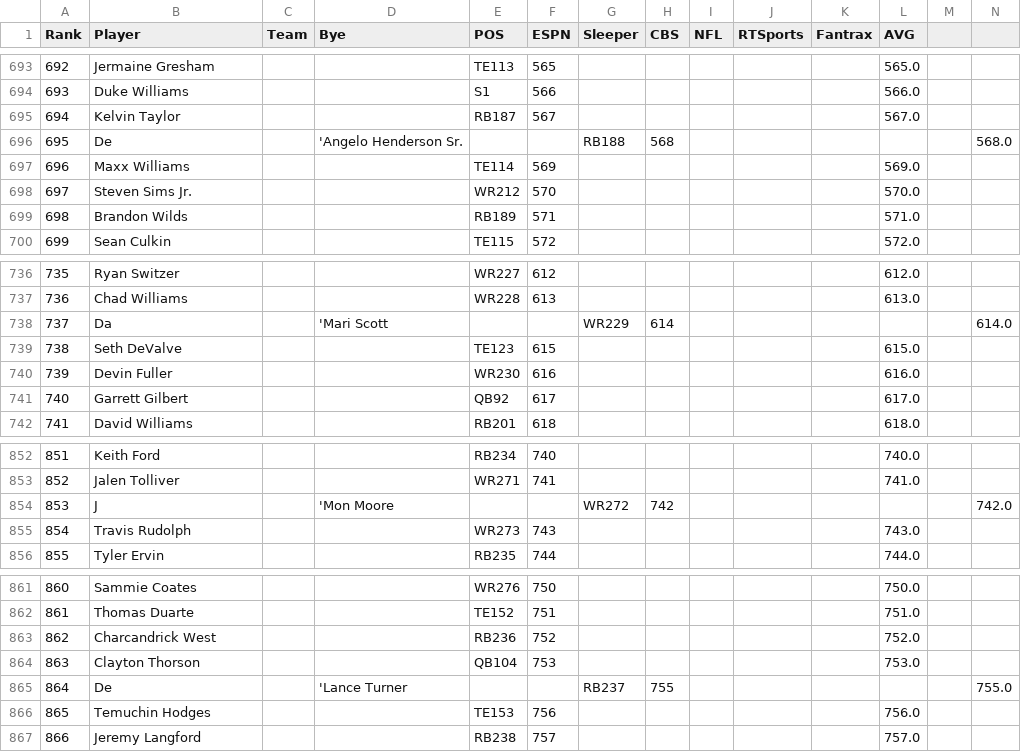
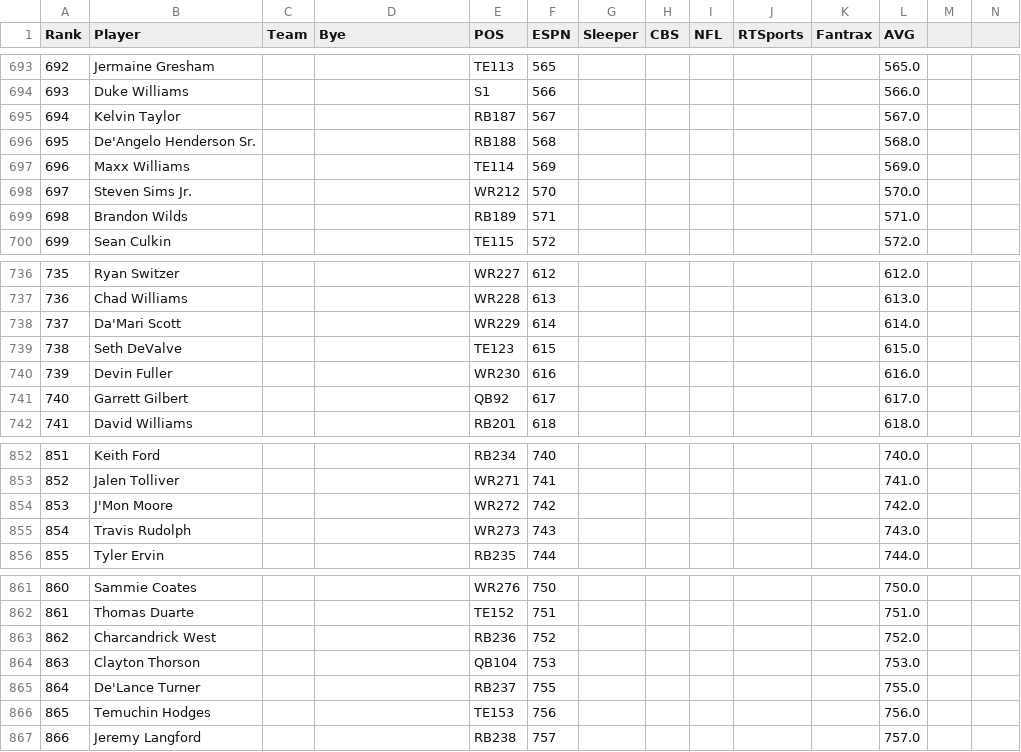
Before and after one commit to adriantwill/adp-estimate, a CSV file: pros_adp/FantasyPros_2019_Overall_ADP_Rankings.csv, drawn as a sheet; only a part is shown, gaps mark what is left out; the diff covers the shown part only.

```diff
--- a/pros_adp/FantasyPros_2019_Overall_ADP_Rankings.csv
+++ b/pros_adp/FantasyPros_2019_Overall_ADP_Rankings.csv
@@ -695,3 +695,3 @@
 "694","Kelvin Taylor","","","RB187","567","","","","","","567.0"
-"695","De","","'Angelo Henderson Sr.","","","RB188","568","","","","","","568.0"
+"695","De'Angelo Henderson Sr.","","","RB188","568","","","","","","568.0"
 "696","Maxx Williams","","","TE114","569","","","","","","569.0"
@@ -737,3 +737,3 @@
 "736","Chad Williams","","","WR228","613","","","","","","613.0"
-"737","Da","","'Mari Scott","","","WR229","614","","","","","","614.0"
+"737","Da'Mari Scott","","","WR229","614","","","","","","614.0"
 "738","Seth DeValve","","","TE123","615","","","","","","615.0"
@@ -853,3 +853,3 @@
 "852","Jalen Tolliver","","","WR271","741","","","","","","741.0"
-"853","J","","'Mon Moore","","","WR272","742","","","","","","742.0"
+"853","J'Mon Moore","","","WR272","742","","","","","","742.0"
 "854","Travis Rudolph","","","WR273","743","","","","","","743.0"
@@ -864,3 +864,3 @@
 "863","Clayton Thorson","","","QB104","753","","","","","","753.0"
-"864","De","","'Lance Turner","","","RB237","755","","","","","","755.0"
+"864","De'Lance Turner","","","RB237","755","","","","","","755.0"
 "865","Temuchin Hodges","","","TE153","756","","","","","","756.0"
```
Also changed, not shown: 71 edited cells elsewhere in this file, pros_adp/FantasyPros_2020_Overall_ADP_Rankings.csv, pros_adp/FantasyPros_2021_Overall_ADP_Rankings.csv, 20 other files.
